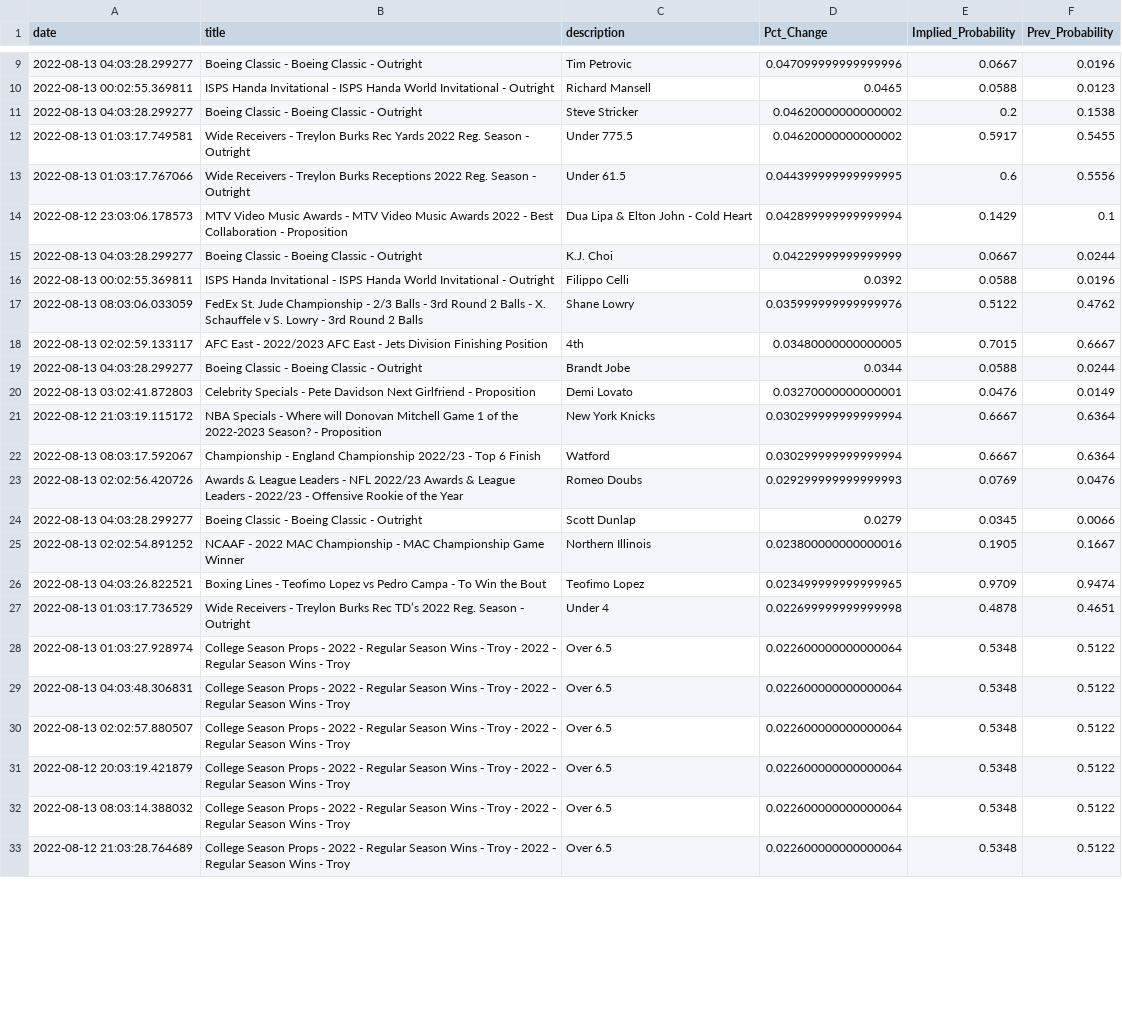
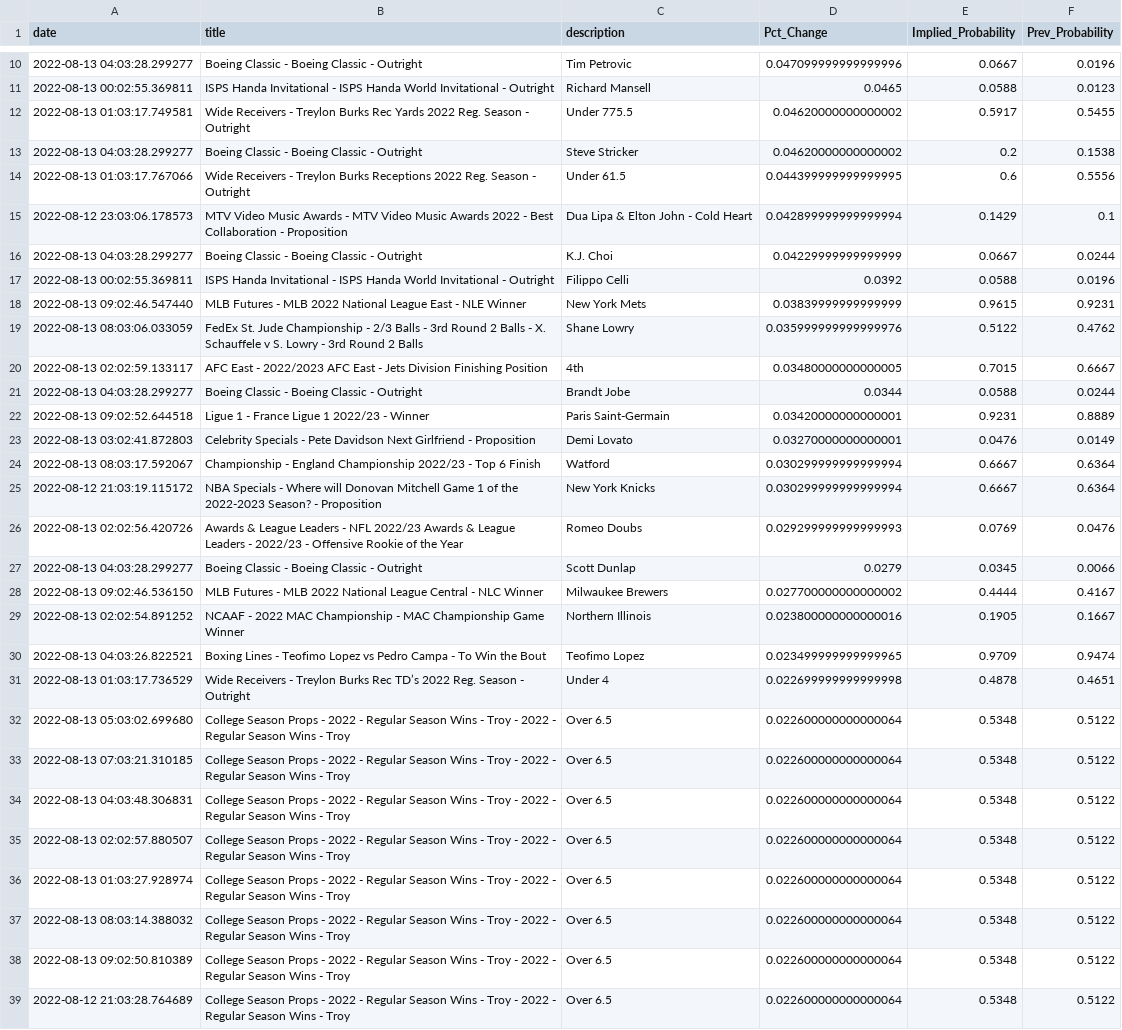
Before and after one commit to aaroncolesmith/bovada_data, a CSV file: bovada_scatter.csv, drawn as a sheet; only a part is shown, gaps mark what is left out; the diff covers the shown part only.

```diff
--- a/bovada_scatter.csv
+++ b/bovada_scatter.csv
@@ -10,4 +11,4 @@ date,title,description,Pct_Change,Implied_Probability,Prev_Probability
 2022-08-13 00:02:55.369811,ISPS Handa Invitational - ISPS Handa World Invitational - Outright,Richard Mansell,0.0465,0.0588,0.0123
+2022-08-13 01:03:17.749581,Wide Receivers - Treylon Burks Rec Yards 2022 Reg. Season - Outright,Under 775.5,0.04620000000000002,0.5917,0.5455
 2022-08-13 04:03:28.299277,Boeing Classic - Boeing Classic - Outright,Steve Stricker,0.04620000000000002,0.2,0.1538
-2022-08-13 01:03:17.749581,Wide Receivers - Treylon Burks Rec Yards 2022 Reg. Season - Outright,Under 775.5,0.04620000000000002,0.5917,0.5455
 2022-08-13 01:03:17.767066,Wide Receivers - Treylon Burks Receptions 2022 Reg. Season - Outright,Under 61.5,0.044399999999999995,0.6,0.5556
@@ -16,2 +17,3 @@ date,title,description,Pct_Change,Implied_Probability,Prev_Probability
 2022-08-13 00:02:55.369811,ISPS Handa Invitational - ISPS Handa World Invitational - Outright,Filippo Celli,0.0392,0.0588,0.0196
+2022-08-13 09:02:46.547440,MLB Futures - MLB 2022 National League East - NLE Winner,New York Mets,0.03839999999999999,0.9615,0.9231
 2022-08-13 08:03:06.033059,FedEx St. Jude Championship - 2/3 Balls - 3rd Round 2 Balls - X. Schauffele v S. Lowry - 3rd Round 2 Balls,Shane Lowry,0.035999999999999976,0.5122,0.4762
@@ -19,7 +21,9 @@ date,title,description,Pct_Change,Implied_Probability,Prev_Probability
 2022-08-13 04:03:28.299277,Boeing Classic - Boeing Classic - Outright,Brandt Jobe,0.0344,0.0588,0.0244
+2022-08-13 09:02:52.644518,Ligue 1 - France Ligue 1 2022/23 - Winner,Paris Saint-Germain,0.03420000000000001,0.9231,0.8889
 2022-08-13 03:02:41.872803,Celebrity Specials - Pete Davidson Next Girlfriend - Proposition,Demi Lovato,0.03270000000000001,0.0476,0.0149
+2022-08-13 08:03:17.592067,Championship - England Championship 2022/23 - Top 6 Finish,Watford,0.030299999999999994,0.6667,0.6364
 2022-08-12 21:03:19.115172,NBA Specials - Where will Donovan Mitchell Game 1 of the 2022-2023 Season? - Proposition,New York Knicks,0.030299999999999994,0.6667,0.6364
-2022-08-13 08:03:17.592067,Championship - England Championship 2022/23 - Top 6 Finish,Watford,0.030299999999999994,0.6667,0.6364
 2022-08-13 02:02:56.420726,Awards & League Leaders - NFL 2022/23 Awards & League Leaders - 2022/23 - Offensive Rookie of the Year,Romeo Doubs,0.029299999999999993,0.0769,0.0476
 2022-08-13 04:03:28.299277,Boeing Classic - Boeing Classic - Outright,Scott Dunlap,0.0279,0.0345,0.0066
+2022-08-13 09:02:46.536150,MLB Futures - MLB 2022 National League Central - NLC Winner,Milwaukee Brewers,0.027700000000000002,0.4444,0.4167
 2022-08-13 02:02:54.891252,NCAAF - 2022 MAC Championship - MAC Championship Game Winner,Northern Illinois,0.023800000000000016,0.1905,0.1667
@@ -27,7 +31,9 @@ date,title,description,Pct_Change,Implied_Probability,Prev_Probability
 2022-08-13 01:03:17.736529,Wide Receivers - Treylon Burks Rec TD’s 2022 Reg. Season - Outright,Under 4,0.022699999999999998,0.4878,0.4651
-2022-08-13 01:03:27.928974,College Season Props - 2022 - Regular Season Wins - Troy - 2022 - Regular Season Wins - Troy,Over 6.5,0.022600000000000064,0.5348,0.5122
+2022-08-13 05:03:02.699680,College Season Props - 2022 - Regular Season Wins - Troy - 2022 - Regular Season Wins - Troy,Over 6.5,0.022600000000000064,0.5348,0.5122
+2022-08-13 07:03:21.310185,College Season Props - 2022 - Regular Season Wins - Troy - 2022 - Regular Season Wins - Troy,Over 6.5,0.022600000000000064,0.5348,0.5122
 2022-08-13 04:03:48.306831,College Season Props - 2022 - Regular Season Wins - Troy - 2022 - Regular Season Wins - Troy,Over 6.5,0.022600000000000064,0.5348,0.5122
 2022-08-13 02:02:57.880507,College Season Props - 2022 - Regular Season Wins - Troy - 2022 - Regular Season Wins - Troy,Over 6.5,0.022600000000000064,0.5348,0.5122
-2022-08-12 20:03:19.421879,College Season Props - 2022 - Regular Season Wins - Troy - 2022 - Regular Season Wins - Troy,Over 6.5,0.022600000000000064,0.5348,0.5122
+2022-08-13 01:03:27.928974,College Season Props - 2022 - Regular Season Wins - Troy - 2022 - Regular Season Wins - Troy,Over 6.5,0.022600000000000064,0.5348,0.5122
 2022-08-13 08:03:14.388032,College Season Props - 2022 - Regular Season Wins - Troy - 2022 - Regular Season Wins - Troy,Over 6.5,0.022600000000000064,0.5348,0.5122
+2022-08-13 09:02:50.810389,College Season Props - 2022 - Regular Season Wins - Troy - 2022 - Regular Season Wins - Troy,Over 6.5,0.022600000000000064,0.5348,0.5122
 2022-08-12 21:03:28.764689,College Season Props - 2022 - Regular Season Wins - Troy - 2022 - Regular Season Wins - Troy,Over 6.5,0.022600000000000064,0.5348,0.5122
```
Also changed, not shown: 16 added rows, 3 removed rows, 22 moved rows and 2 edited cells elsewhere in this file, 1 other file.
